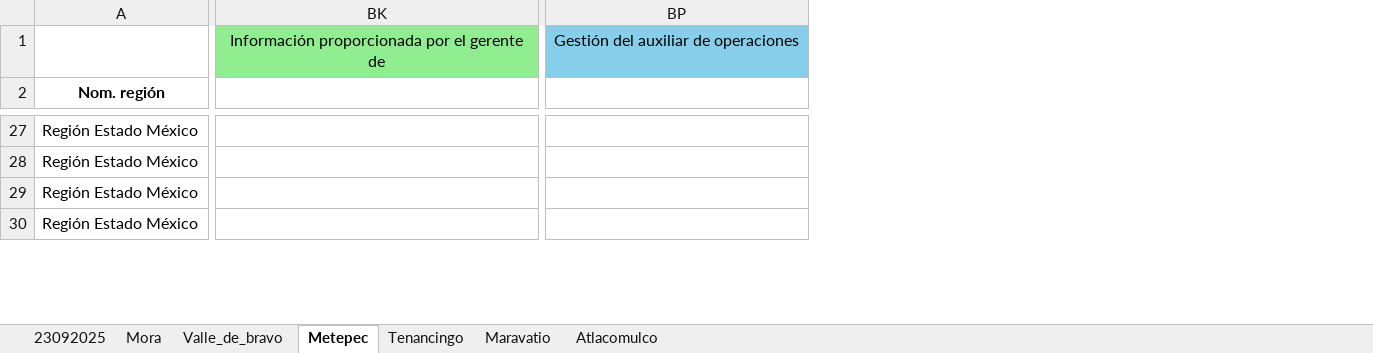
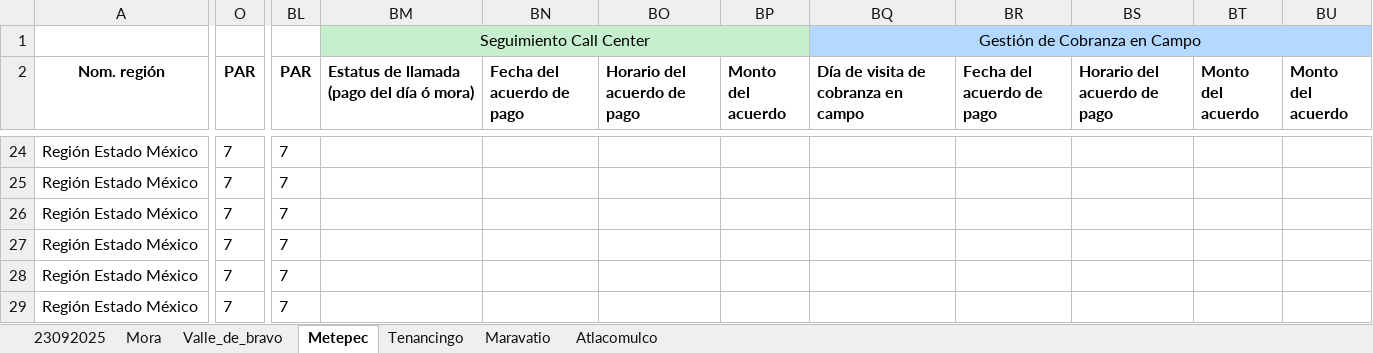
Before and after one commit to uzzielvz/pipeline-cartera, an Excel workbook: static/downloads/ReportedeAntigüedad_23092025.xlsx, sheet Metepec, drawn as a sheet; only a part is shown, gaps mark what is left out; values as stored, in another font and other column widths than the file's, no borders; conditional formats and table styles not drawn; removed rows and columns are numbered as before the commit, all else as after; rows hold the shown columns only; the diff covers the shown part only; the diff names each change by its address in the sheet, - before the commit and + after, or states it on an @@ line.

```diff
--- a/static/downloads/ReportedeAntigüedad_23092025.xlsx (sheet Metepec)
+++ b/static/downloads/ReportedeAntigüedad_23092025.xlsx (sheet Metepec)
+column O (PAR), row 24: 7; rows 28-29: 7 | 7
-column BK, row 1: Información proporcionada por el gerente de
-column BP, row 1: Gestión del auxiliar de operaciones
+column BL (PAR), row 24: 7; rows 28-29: 7 | 7
+column BM, rows 1-2: Seguimiento Call Center | Estatus de llamada (pago del día ó mora)
+column BN (Fecha del acuerdo de pago), empty
+column BO (Horario del acuerdo de pago), empty
+column BP (Monto del acuerdo), empty
+column BQ, rows 1-2: Gestión de Cobranza en Campo | Día de visita de cobranza en campo
+column BR (Fecha del acuerdo de pago), empty
+column BS (Horario del acuerdo de pago), empty
+column BT (Monto del acuerdo), empty
+column BU (Monto del acuerdo), empty
+row 25: Región Estado México | 7 | 7
+row 26: Región Estado México | 7 | 7
+row 27: Región Estado México | 7 | 7
-row 30: Región Estado México
```
Also changed, not shown: 8 added rows, 10 removed rows, 4 removed columns, 321 edited cells and cell formats elsewhere in this sheet, sheet 23092025, sheet Mora, sheet Tenancingo, sheet Valle_de_bravo, sheet Maravatio, sheet Atlacomulco, uploads/ReportedeAntigüedad_23092025.xlsx, 2 other files.
